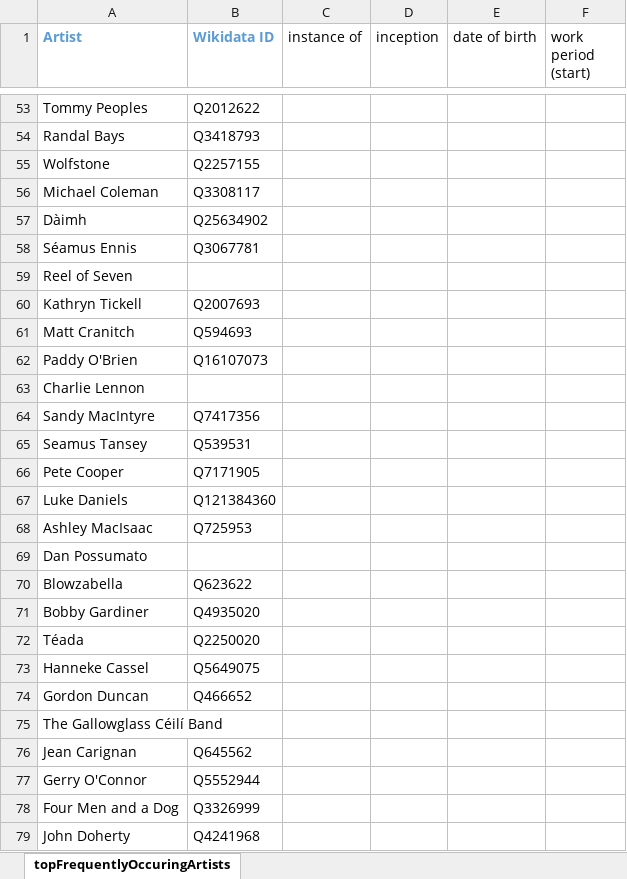
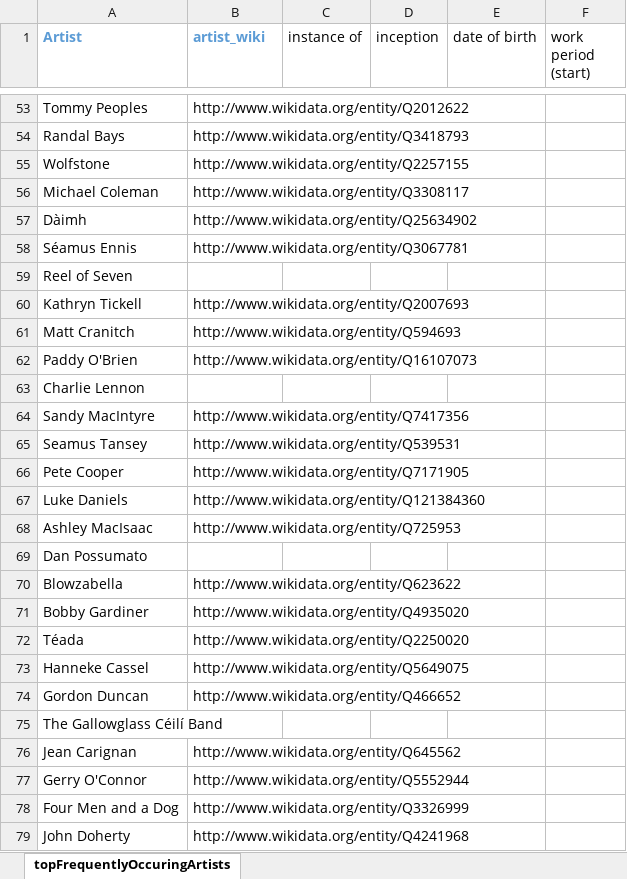
Before and after one commit to DDMAL/linkedmusic-datalake, an Excel workbook: thesession/data/reconciled/frequently_occurring_artists_of_recordings_withReconciledWikiID.xlsx, sheet topFrequentlyOccuringArtists, drawn as a sheet; only a part is shown, gaps mark what is left out; values as stored, in another font and other column widths than the file's, no borders; the diff covers the shown part only; the diff names each change by its address in the sheet, - before the commit and + after, or states it on an @@ line.

Commit message:
Update frequently_occurring_artists_of_recordings_withReconciledWikiID.xlsx

```diff
--- a/thesession/data/reconciled/frequently_occurring_artists_of_recordings_withReconciledWikiID.xlsx (sheet topFrequentlyOccuringArtists)
+++ b/thesession/data/reconciled/frequently_occurring_artists_of_recordings_withReconciledWikiID.xlsx (sheet topFrequentlyOccuringArtists)
-B1: Wikidata ID
+B1: artist_wiki
-B53 (artist_wiki): Q2012622
+B53 (artist_wiki): http://www.wikidata.org/entity/Q2012622
-B54 (artist_wiki): Q3418793
+B54 (artist_wiki): http://www.wikidata.org/entity/Q3418793
-B55 (artist_wiki): Q2257155
+B55 (artist_wiki): http://www.wikidata.org/entity/Q2257155
-B56 (artist_wiki): Q3308117
+B56 (artist_wiki): http://www.wikidata.org/entity/Q3308117
-B57 (artist_wiki): Q25634902
+B57 (artist_wiki): http://www.wikidata.org/entity/Q25634902
-B58 (artist_wiki): Q3067781
+B58 (artist_wiki): http://www.wikidata.org/entity/Q3067781
-B60 (artist_wiki): Q2007693
+B60 (artist_wiki): http://www.wikidata.org/entity/Q2007693
-B61 (artist_wiki): Q594693
+B61 (artist_wiki): http://www.wikidata.org/entity/Q594693
-B62 (artist_wiki): Q16107073
+B62 (artist_wiki): http://www.wikidata.org/entity/Q16107073
-B64 (artist_wiki): Q7417356
+B64 (artist_wiki): http://www.wikidata.org/entity/Q7417356
-B65 (artist_wiki): Q539531
+B65 (artist_wiki): http://www.wikidata.org/entity/Q539531
-B66 (artist_wiki): Q7171905
+B66 (artist_wiki): http://www.wikidata.org/entity/Q7171905
-B67 (artist_wiki): Q121384360
+B67 (artist_wiki): http://www.wikidata.org/entity/Q121384360
-B68 (artist_wiki): Q725953
+B68 (artist_wiki): http://www.wikidata.org/entity/Q725953
-B70 (artist_wiki): Q623622
+B70 (artist_wiki): http://www.wikidata.org/entity/Q623622
-B71 (artist_wiki): Q4935020
+B71 (artist_wiki): http://www.wikidata.org/entity/Q4935020
-B72 (artist_wiki): Q2250020
+B72 (artist_wiki): http://www.wikidata.org/entity/Q2250020
-B73 (artist_wiki): Q5649075
+B73 (artist_wiki): http://www.wikidata.org/entity/Q5649075
-B74 (artist_wiki): Q466652
+B74 (artist_wiki): http://www.wikidata.org/entity/Q466652
-B76 (artist_wiki): Q645562
+B76 (artist_wiki): http://www.wikidata.org/entity/Q645562
-B77 (artist_wiki): Q5552944
+B77 (artist_wiki): http://www.wikidata.org/entity/Q5552944
-B78 (artist_wiki): Q3326999
+B78 (artist_wiki): http://www.wikidata.org/entity/Q3326999
-B79 (artist_wiki): Q4241968
+B79 (artist_wiki): http://www.wikidata.org/entity/Q4241968
```
Also changed, not shown: 57 edited cells and cell formats elsewhere in this sheet.
